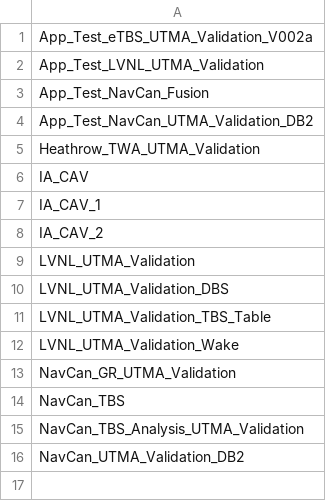
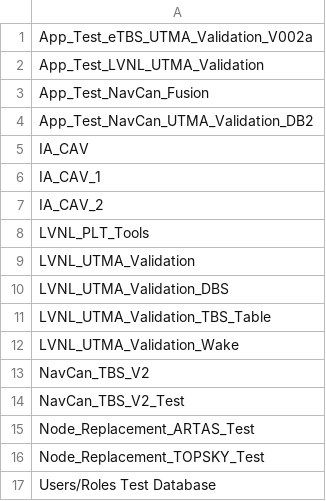
Before and after one commit to derryleng/Think_IA_App, a CSV file: temp/db_names.csv, drawn as a sheet.

Commit message:
HOTFIX Database List

```diff
--- a/temp/db_names.csv
+++ b/temp/db_names.csv
@@ -4,3 +4,2 @@ App_Test_NavCan_Fusion
 App_Test_NavCan_UTMA_Validation_DB2
-Heathrow_TWA_UTMA_Validation
 IA_CAV
@@ -8,2 +7,3 @@ IA_CAV_1
 IA_CAV_2
+LVNL_PLT_Tools
 LVNL_UTMA_Validation
@@ -12,5 +12,6 @@ LVNL_UTMA_Validation_TBS_Table
 LVNL_UTMA_Validation_Wake
-NavCan_GR_UTMA_Validation
-NavCan_TBS
-NavCan_TBS_Analysis_UTMA_Validation
-NavCan_UTMA_Validation_DB2
+NavCan_TBS_V2
+NavCan_TBS_V2_Test
+Node_Replacement_ARTAS_Test
+Node_Replacement_TOPSKY_Test
+Users/Roles Test Database
```
Also changed, not shown: 1 other file.
